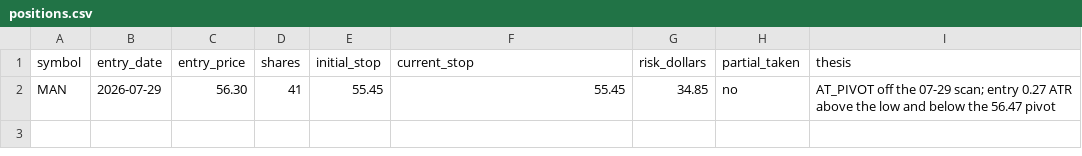
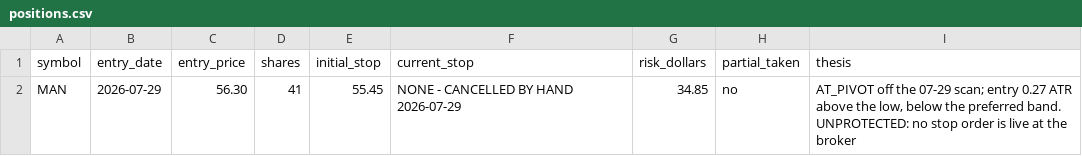
Before and after one commit to ermano85/scanner, a CSV file: journal/positions.csv, drawn as a sheet.

```diff
--- a/journal/positions.csv
+++ b/journal/positions.csv
@@ -1,2 +1,2 @@
 symbol,entry_date,entry_price,shares,initial_stop,current_stop,risk_dollars,partial_taken,thesis
-MAN,2026-07-29,56.30,41,55.45,55.45,34.85,no,"AT_PIVOT off the 07-29 scan; entry 0.27 ATR above the low and below the 56.47 pivot"
+MAN,2026-07-29,56.30,41,55.45,NONE - CANCELLED BY HAND 2026-07-29,34.85,no,"AT_PIVOT off the 07-29 scan; entry 0.27 ATR above the low, below the preferred band. UNPROTECTED: no stop order is live at the broker"
```
Also changed, not shown: journal/orders.csv, 3 other files.
